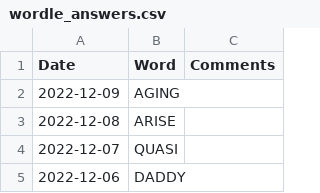
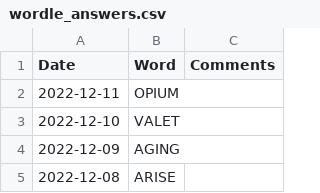
Before and after one commit to mdahlman/wordle, a CSV file: docs/_data/wordle_answers.csv, drawn as a sheet; only a part is shown; the shorter side is filled out with more unchanged rows; the diff names each change by its address in the sheet, - before the commit and + after, or states it on an @@ line.

Commit message:
answers through 2022-12-11

```diff
--- a/docs/_data/wordle_answers.csv
+++ b/docs/_data/wordle_answers.csv
+row 2: 2022-12-11 | OPIUM
+row 3: 2022-12-10 | VALET
```
